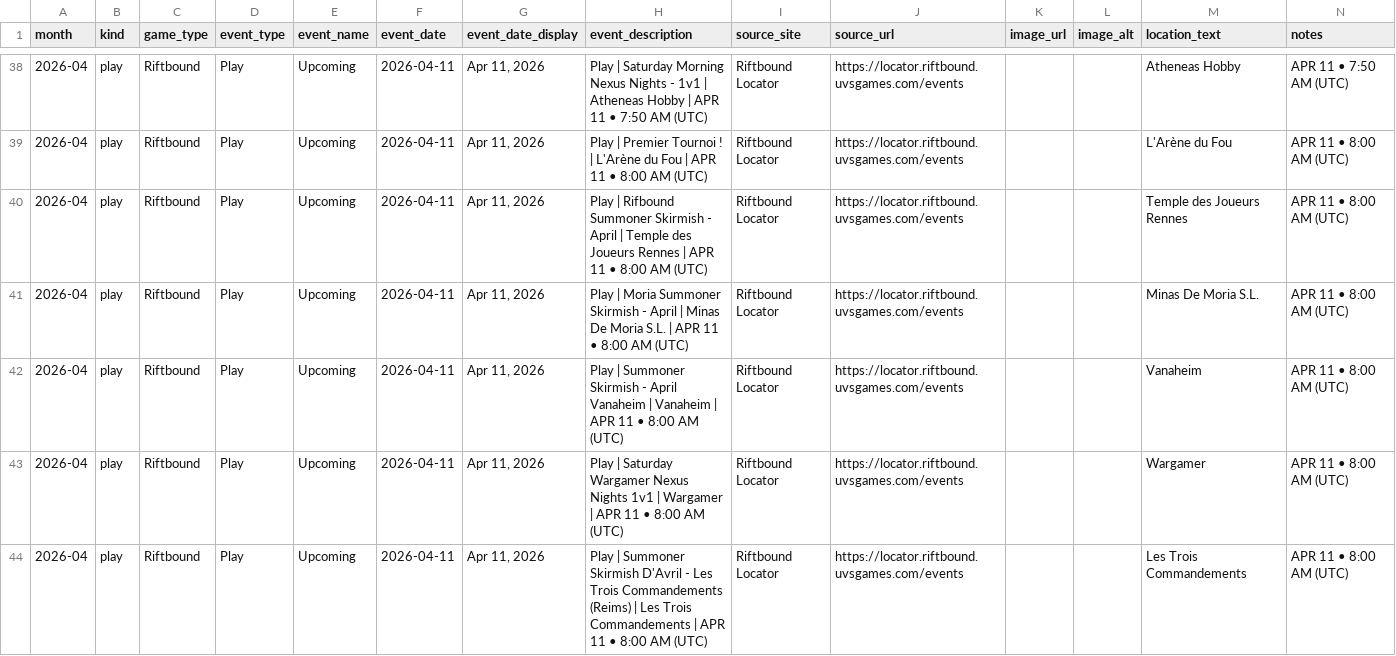
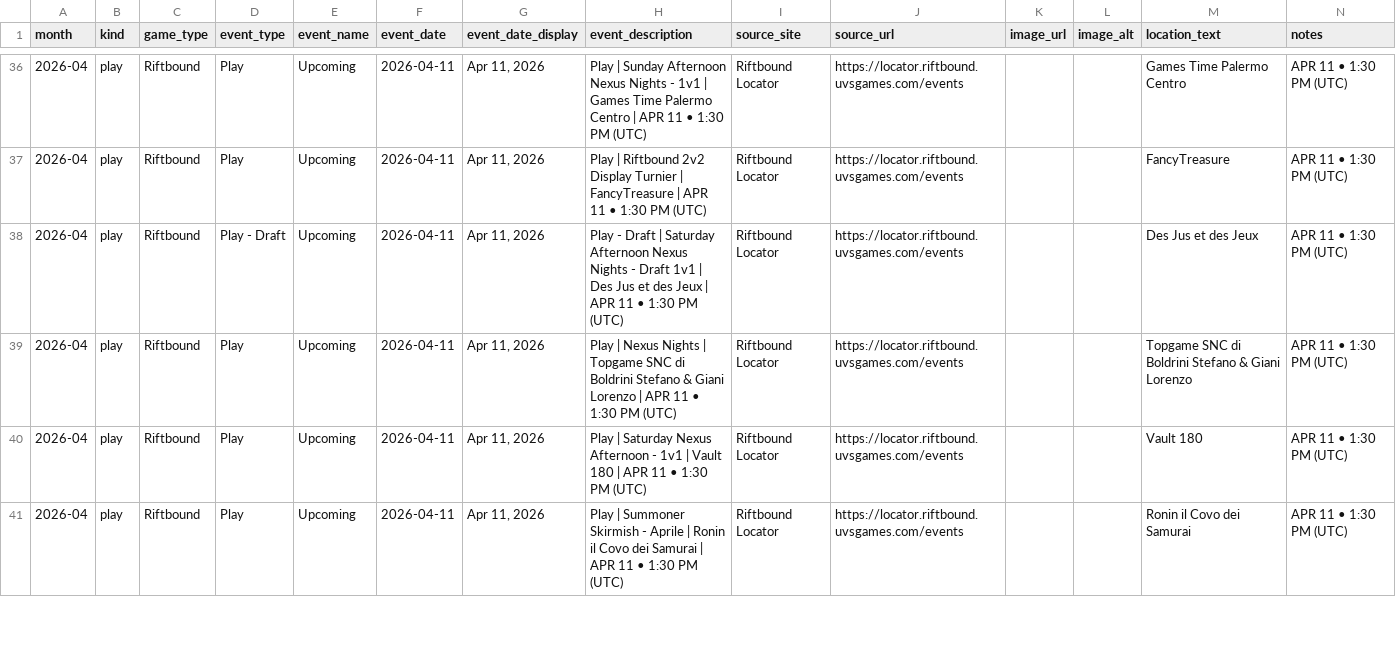
Before and after one commit to nach-dev/tcg-event-scraper, a CSV file: site/data/events-verification.csv, drawn as a sheet; only a part is shown, gaps mark what is left out; the diff covers the shown part only.

```diff
--- a/site/data/events-verification.csv
+++ b/site/data/events-verification.csv
@@ -38,7 +36,6 @@ month,kind,game_type,event_type,event_name,event_date,event_date_display,event_d
-2026-04,play,Riftbound,Play,Upcoming,2026-04-11,"Apr 11, 2026",Play | Saturday Morning Nexus Nights - 1v1 | Atheneas Hobby | APR 11 • 7:50 AM (UTC),Riftbound Locator,https://locator.riftbound.uvsgames.com/events,,,Atheneas Hobby,APR 11 • 7:50 AM (UTC)
-2026-04,play,Riftbound,Play,Upcoming,2026-04-11,"Apr 11, 2026",Play | Premier Tournoi ! | L'Arène du Fou | APR 11 • 8:00 AM (UTC),Riftbound Locator,https://locator.riftbound.uvsgames.com/events,,,L'Arène du Fou,APR 11 • 8:00 AM (UTC)
-2026-04,play,Riftbound,Play,Upcoming,2026-04-11,"Apr 11, 2026",Play | Rifbound Summoner Skirmish - April | Temple des Joueurs Rennes | APR 11 • 8:00 AM (UTC),Riftbound Locator,https://locator.riftbound.uvsgames.com/events,,,Temple des Joueurs Rennes,APR 11 • 8:00 AM (UTC)
-2026-04,play,Riftbound,Play,Upcoming,2026-04-11,"Apr 11, 2026",Play | Moria Summoner Skirmish - April | Minas De Moria S.L. | APR 11 • 8:00 AM (UTC),Riftbound Locator,https://locator.riftbound.uvsgames.com/events,,,Minas De Moria S.L.,APR 11 • 8:00 AM (UTC)
-2026-04,play,Riftbound,Play,Upcoming,2026-04-11,"Apr 11, 2026",Play | Summoner Skirmish - April Vanaheim | Vanaheim | APR 11 • 8:00 AM (UTC),Riftbound Locator,https://locator.riftbound.uvsgames.com/events,,,Vanaheim,APR 11 • 8:00 AM (UTC)
-2026-04,play,Riftbound,Play,Upcoming,2026-04-11,"Apr 11, 2026",Play | Saturday Wargamer Nexus Nights 1v1 | Wargamer | APR 11 • 8:00 AM (UTC),Riftbound Locator,https://locator.riftbound.uvsgames.com/events,,,Wargamer,APR 11 • 8:00 AM (UTC)
-2026-04,play,Riftbound,Play,Upcoming,2026-04-11,"Apr 11, 2026",Play | Summoner Skirmish D'Avril - Les Trois Commandements (Reims) | Les Trois Commandements | APR 11 • 8:00 AM (UTC),Riftbound Locator,https://locator.riftbound.uvsgames.com/events,,,Les Trois Commandements,APR 11 • 8:00 AM (UTC)
+2026-04,play,Riftbound,Play,Upcoming,2026-04-11,"Apr 11, 2026",Play | Sunday Afternoon Nexus Nights - 1v1 | Games Time Palermo Centro | APR 11 • 1:30 PM (UTC),Riftbound Locator,https://locator.riftbound.uvsgames.com/events,,,Games Time Palermo Centro,APR 11 • 1:30 PM (UTC)
+2026-04,play,Riftbound,Play,Upcoming,2026-04-11,"Apr 11, 2026",Play | Riftbound 2v2 Display Turnier | FancyTreasure | APR 11 • 1:30 PM (UTC),Riftbound Locator,https://locator.riftbound.uvsgames.com/events,,,FancyTreasure,APR 11 • 1:30 PM (UTC)
+2026-04,play,Riftbound,Play - Draft,Upcoming,2026-04-11,"Apr 11, 2026",Play - Draft | Saturday Afternoon Nexus Nights - Draft 1v1 | Des Jus et des Jeux | APR 11 • 1:30 PM (UTC),Riftbound Locator,https://locator.riftbound.uvsgames.com/events,,,Des Jus et des Jeux,APR 11 • 1:30 PM (UTC)
+2026-04,play,Riftbound,Play,Upcoming,2026-04-11,"Apr 11, 2026",Play | Nexus Nights | Topgame SNC di Boldrini Stefano & Giani Lorenzo | APR 11 • 1:30 PM (UTC),Riftbound Locator,https://locator.riftbound.uvsgames.com/events,,,Topgame SNC di Boldrini Stefano & Giani Lorenzo,APR 11 • 1:30 PM (UTC)
+2026-04,play,Riftbound,Play,Upcoming,2026-04-11,"Apr 11, 2026",Play | Saturday Nexus Afternoon - 1v1 | Vault 180 | APR 11 • 1:30 PM (UTC),Riftbound Locator,https://locator.riftbound.uvsgames.com/events,,,Vault 180,APR 11 • 1:30 PM (UTC)
+2026-04,play,Riftbound,Play,Upcoming,2026-04-11,"Apr 11, 2026",Play | Summoner Skirmish - Aprile | Ronin il Covo dei Samurai | APR 11 • 1:30 PM (UTC),Riftbound Locator,https://locator.riftbound.uvsgames.com/events,,,Ronin il Covo dei Samurai,APR 11 • 1:30 PM (UTC)
```
Also changed, not shown: 4 removed rows and 102 edited cells elsewhere in this file, 1 other file.
